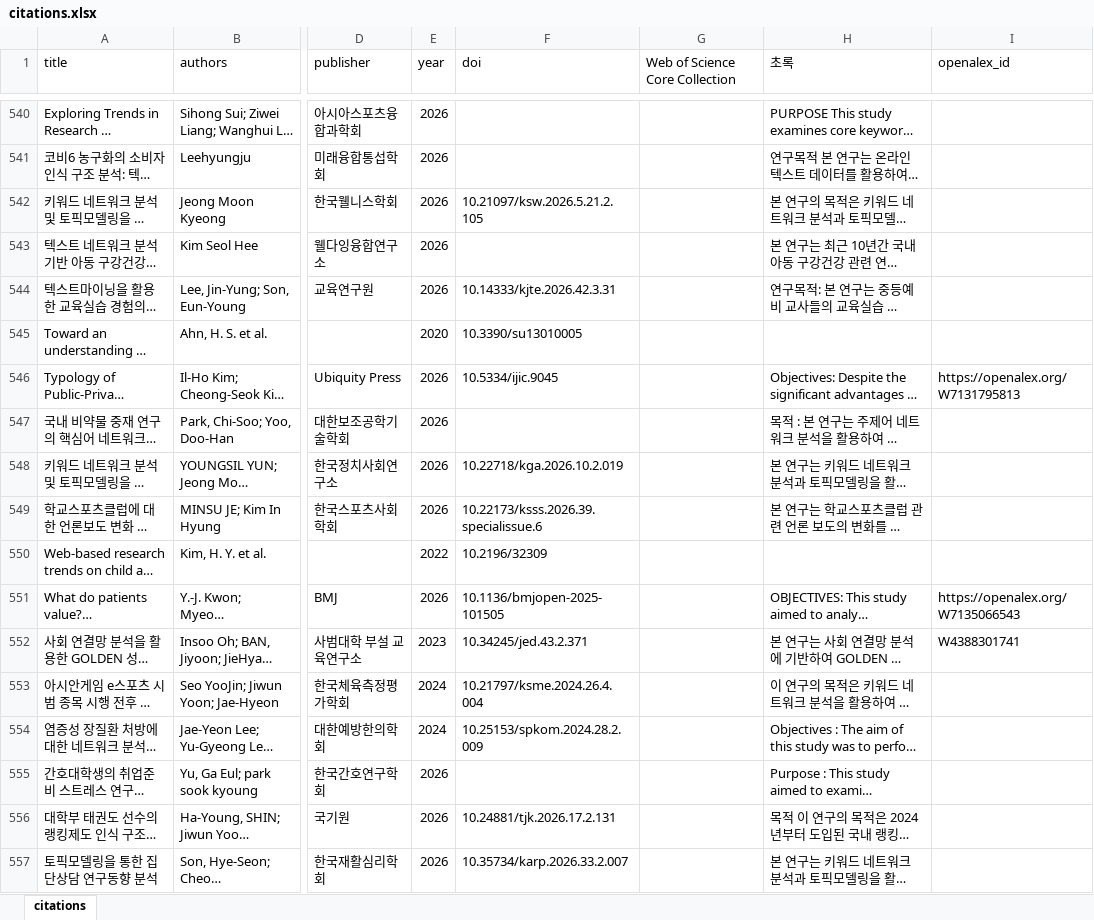
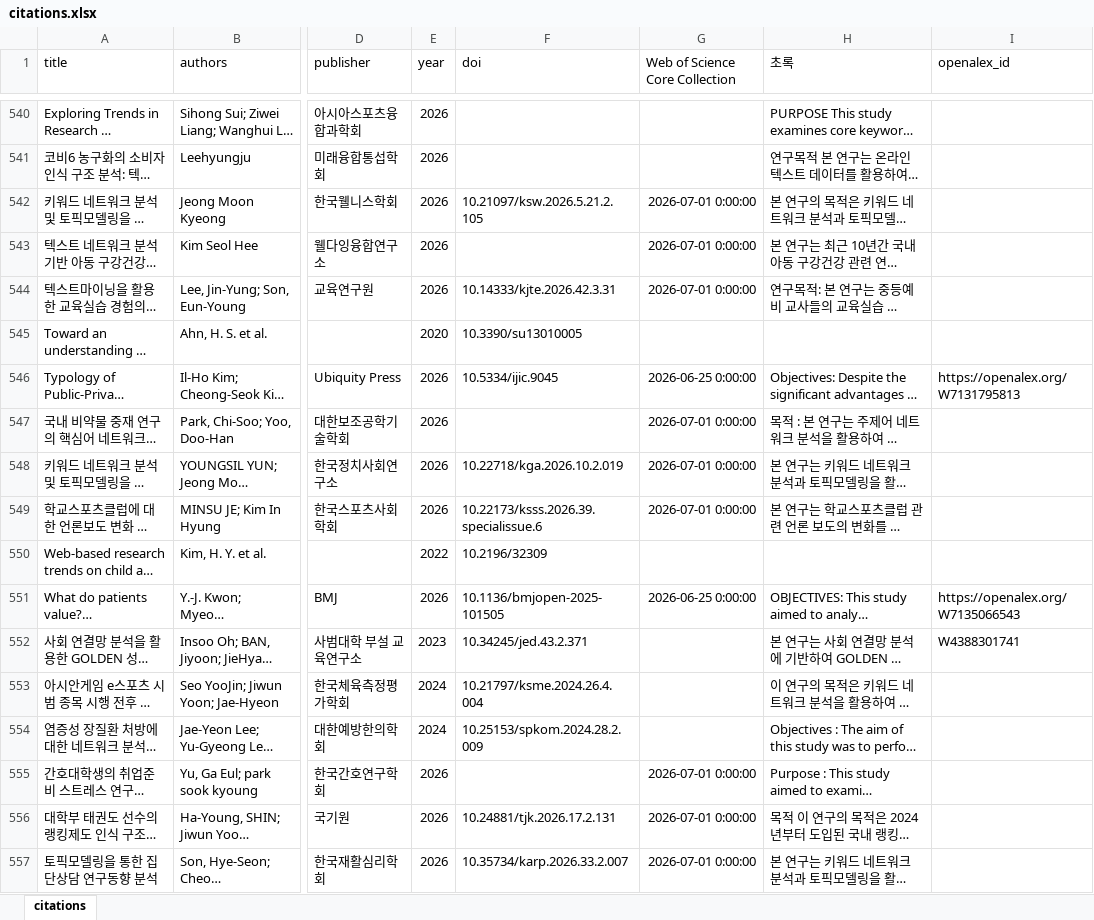
Before and after one commit to netminer-cyram/resources, an Excel workbook: nm-reference/citations.xlsx, sheet citations, drawn as a sheet; only a part is shown, gaps mark what is left out; long unchanged cells end in …; values as stored, in another font and other column widths than the file's, no borders; the diff names each change by its address in the sheet, - before the commit and + after, or states it on an @@ line.

Commit message:
citations.xlsx: 추가일 정렬 반영 (556건)

```diff
--- a/nm-reference/citations.xlsx (sheet citations)
+++ b/nm-reference/citations.xlsx (sheet citations)
-G542:G544 (Web of Science Core Collection): (empty)
+G542:G544 (Web of Science Core Collection): 2026-07-01 0:00:00
-G546 (Web of Science Core Collection): (empty)
+G546 (Web of Science Core Collection): 2026-06-25 0:00:00
-G547:G549 (Web of Science Core Collection): (empty)
+G547:G549 (Web of Science Core Collection): 2026-07-01 0:00:00
-G551 (Web of Science Core Collection): (empty)
+G551 (Web of Science Core Collection): 2026-06-25 0:00:00
-G555:G557 (Web of Science Core Collection): (empty)
+G555:G557 (Web of Science Core Collection): 2026-07-01 0:00:00
```
